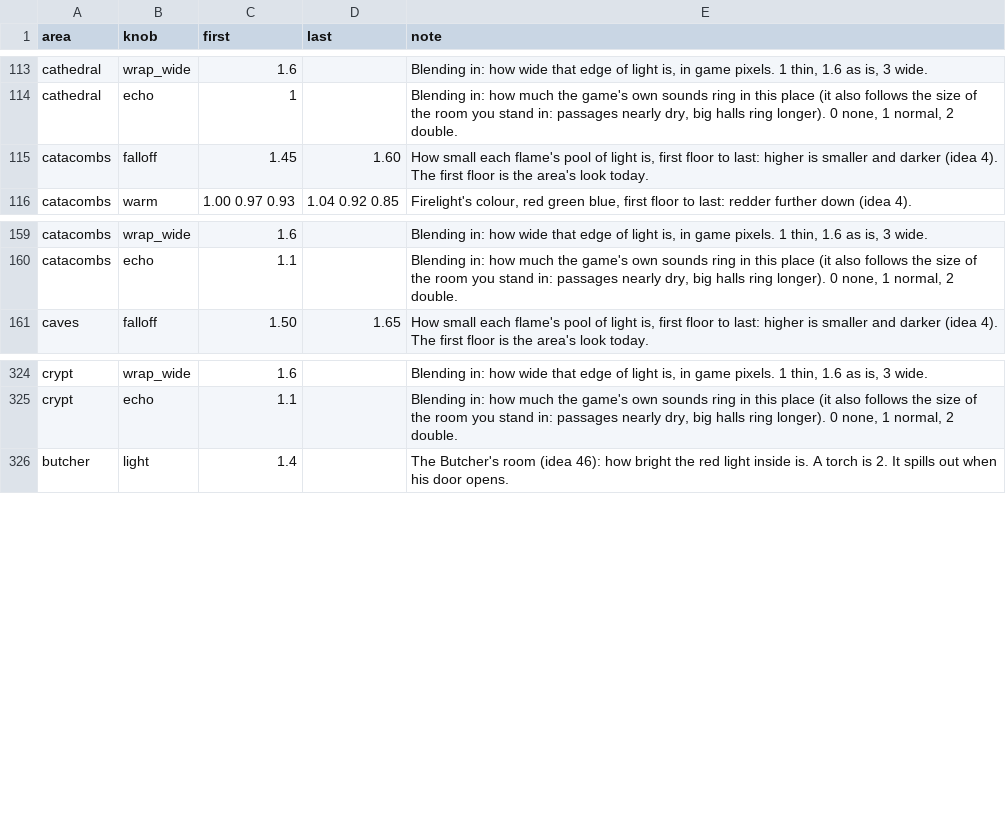
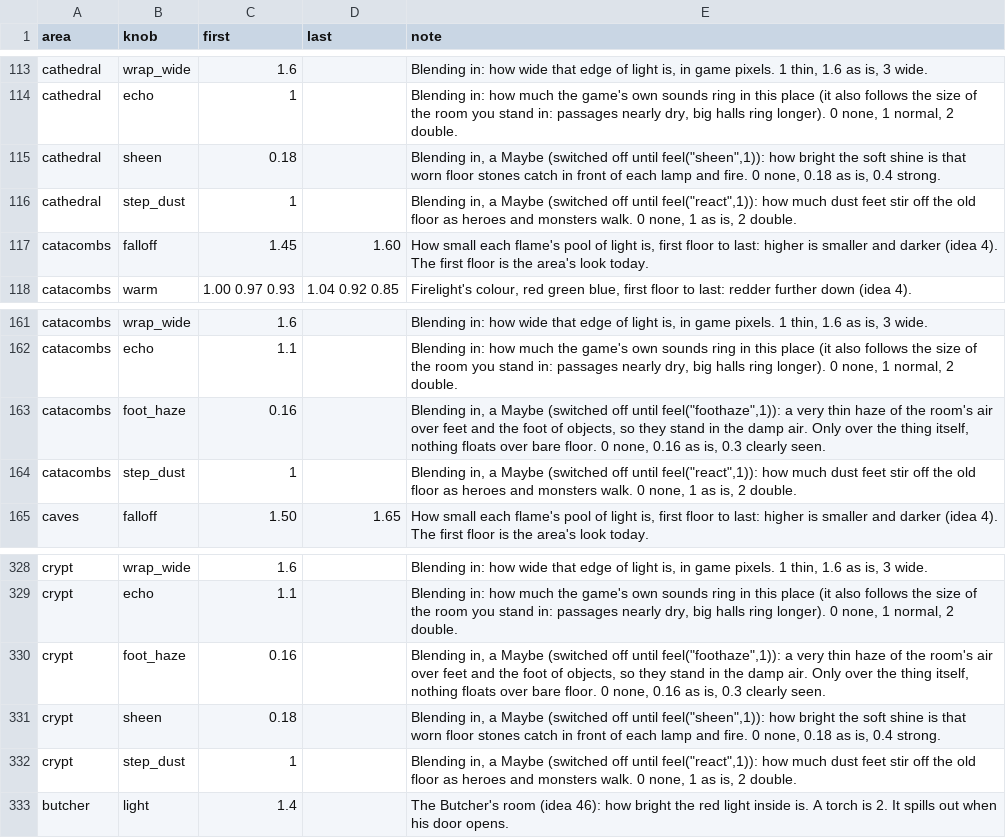
Before and after one commit to Crusher87/DevilutionX, a TSV file: mods/poe2/txtdata/poe2/atmosphere.tsv, drawn as a sheet; only a part is shown, gaps mark what is left out; the diff names each change by its address in the sheet, - before the commit and + after, or states it on an @@ line.

```diff
--- a/mods/poe2/txtdata/poe2/atmosphere.tsv
+++ b/mods/poe2/txtdata/poe2/atmosphere.tsv
+row 115: cathedral | sheen | 0.18 |  | Blending in, a Maybe (switched off until feel("sheen",1)): how bright the soft shine is that worn floor stones catch in front of each lamp and fire. 0 none, 0.18 as is, 0.4 strong.
+row 116: cathedral | step_dust | 1 |  | Blending in, a Maybe (switched off until feel("react",1)): how much dust feet stir off the old floor as heroes and monsters walk. 0 none, 1 as is, 2 double.
+row 163: catacombs | foot_haze | 0.16 |  | Blending in, a Maybe (switched off until feel("foothaze",1)): a very thin haze of the room's air over feet and the foot of objects, so they stand in the damp air. Only over the thing itself, nothing floats over bare floor. 0 none, 0.16 as is, 0.3 clearly seen.
+row 164: catacombs | step_dust | 1 |  | Blending in, a Maybe (switched off until feel("react",1)): how much dust feet stir off the old floor as heroes and monsters walk. 0 none, 1 as is, 2 double.
+row 330: crypt | foot_haze | 0.16 |  | Blending in, a Maybe (switched off until feel("foothaze",1)): a very thin haze of the room's air over feet and the foot of objects, so they stand in the damp air. Only over the thing itself, nothing floats over bare floor. 0 none, 0.16 as is, 0.3 clearly seen.
+row 331: crypt | sheen | 0.18 |  | Blending in, a Maybe (switched off until feel("sheen",1)): how bright the soft shine is that worn floor stones catch in front of each lamp and fire. 0 none, 0.18 as is, 0.4 strong.
+row 332: crypt | step_dust | 1 |  | Blending in, a Maybe (switched off until feel("react",1)): how much dust feet stir off the old floor as heroes and monsters walk. 0 none, 1 as is, 2 double.
```
Also changed, not shown: mods/reforged/txtdata/reforged/atmosphere.tsv, 4 other files.
